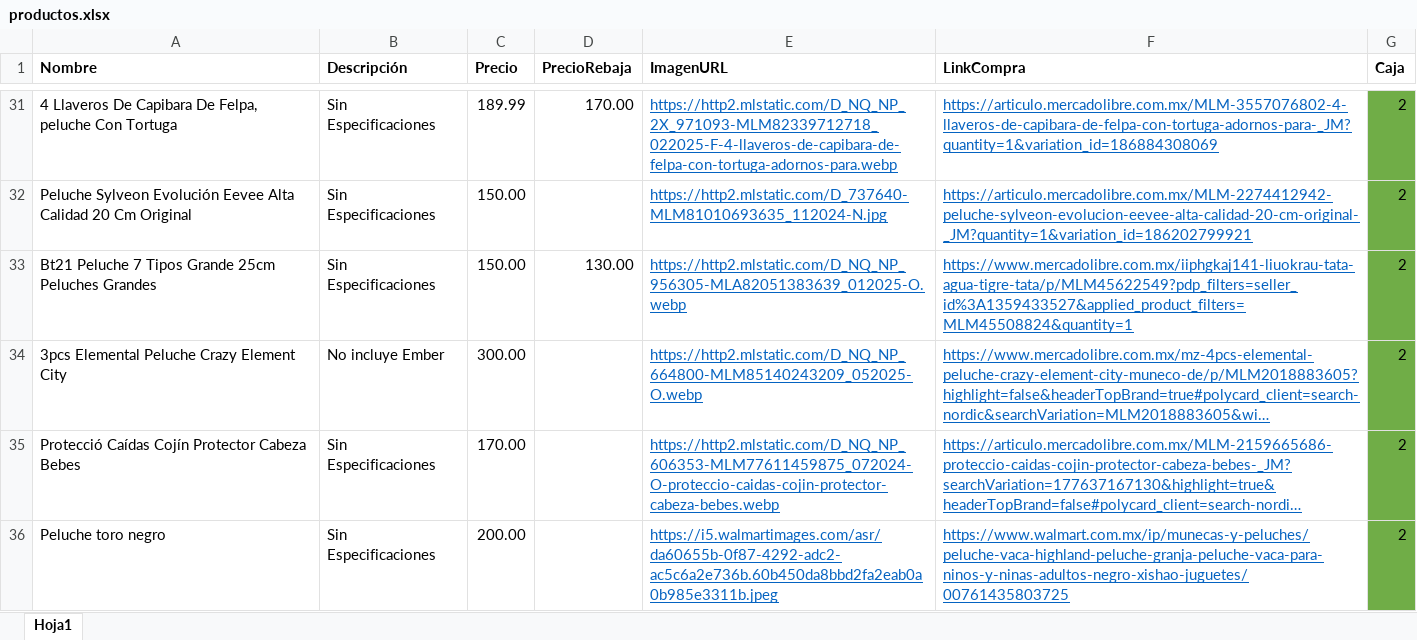
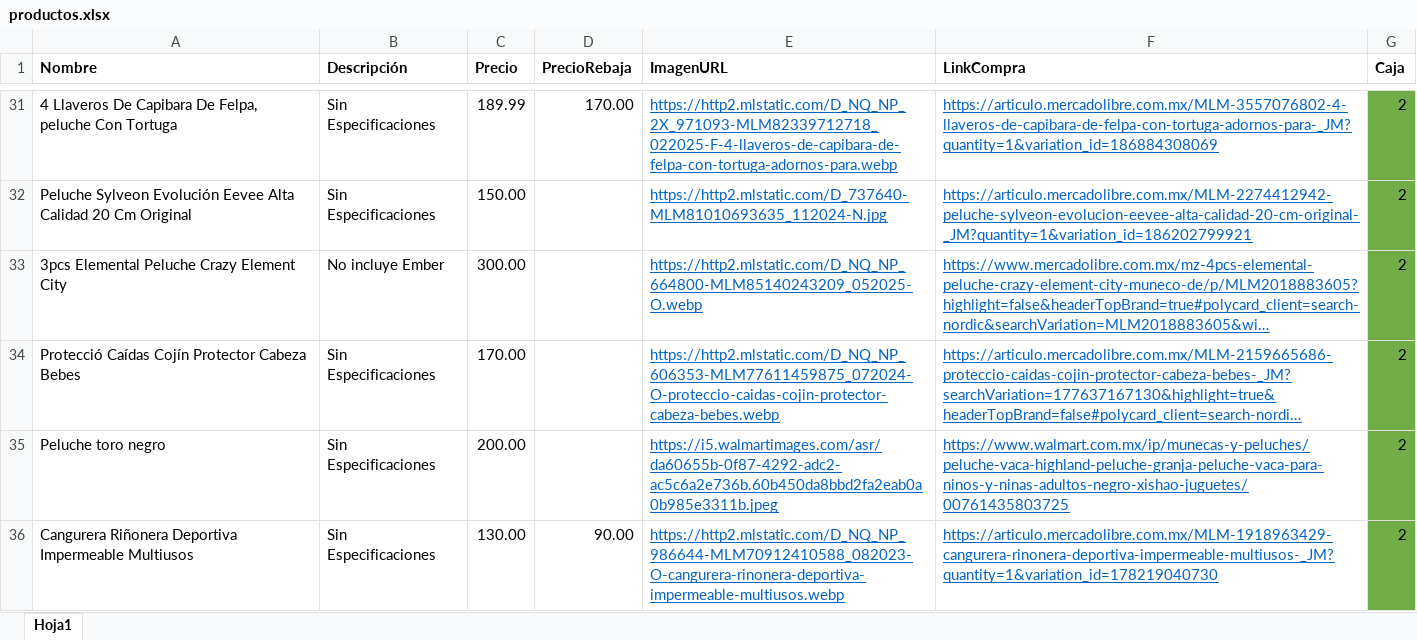
Before and after one commit to Panch17/Catalogo, an Excel workbook: productos.xlsx, sheet Hoja1, drawn as a sheet; only a part is shown, gaps mark what is left out; the shorter side is filled out with more unchanged rows; long unchanged cells end in …; values as stored, in another font and other column widths than the file's, no borders; table styles not drawn; the diff names each change by its address in the sheet, - before the commit and + after, or states it on an @@ line.

```diff
--- a/productos.xlsx (sheet Hoja1)
+++ b/productos.xlsx (sheet Hoja1)
-row 33: Bt21 Peluche 7 Tipos Grande 25cm Peluches Grandes | Sin Especificaciones | 150.00 | 130.00 | https://http2.mlstatic.com/D_NQ_NP_956305-MLA82051383639_012025-O.webp | https://www.mercadolibre.com.mx/iiphgkaj141-liuokrau-tata-agua-tigre-tata/p/MLM45622549?pdp_filters=seller_id%3A1359433527&applied_product_filters=MLM45508824&quantity=1 | 2
```
Also changed, not shown: 3 other files.
